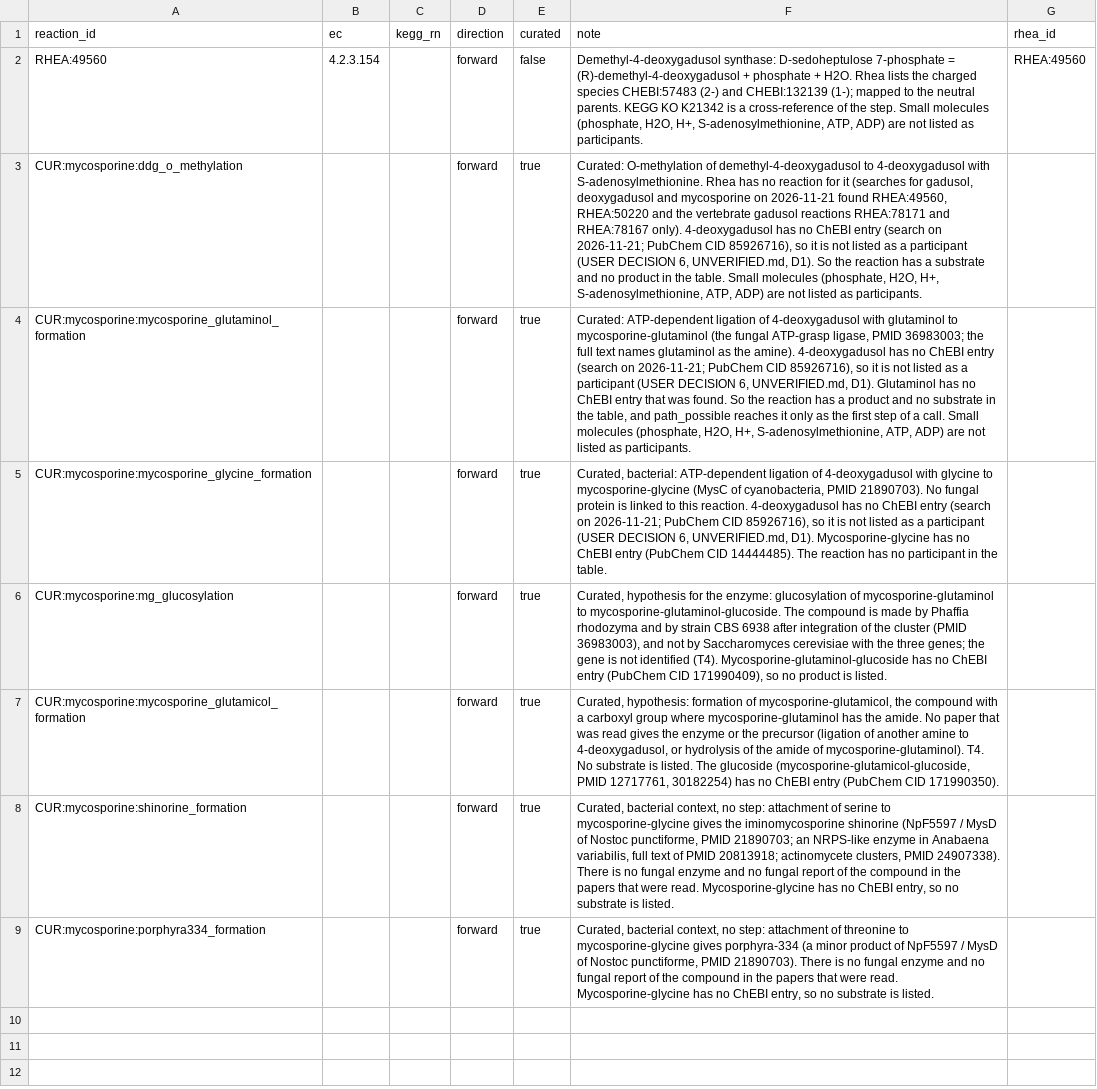
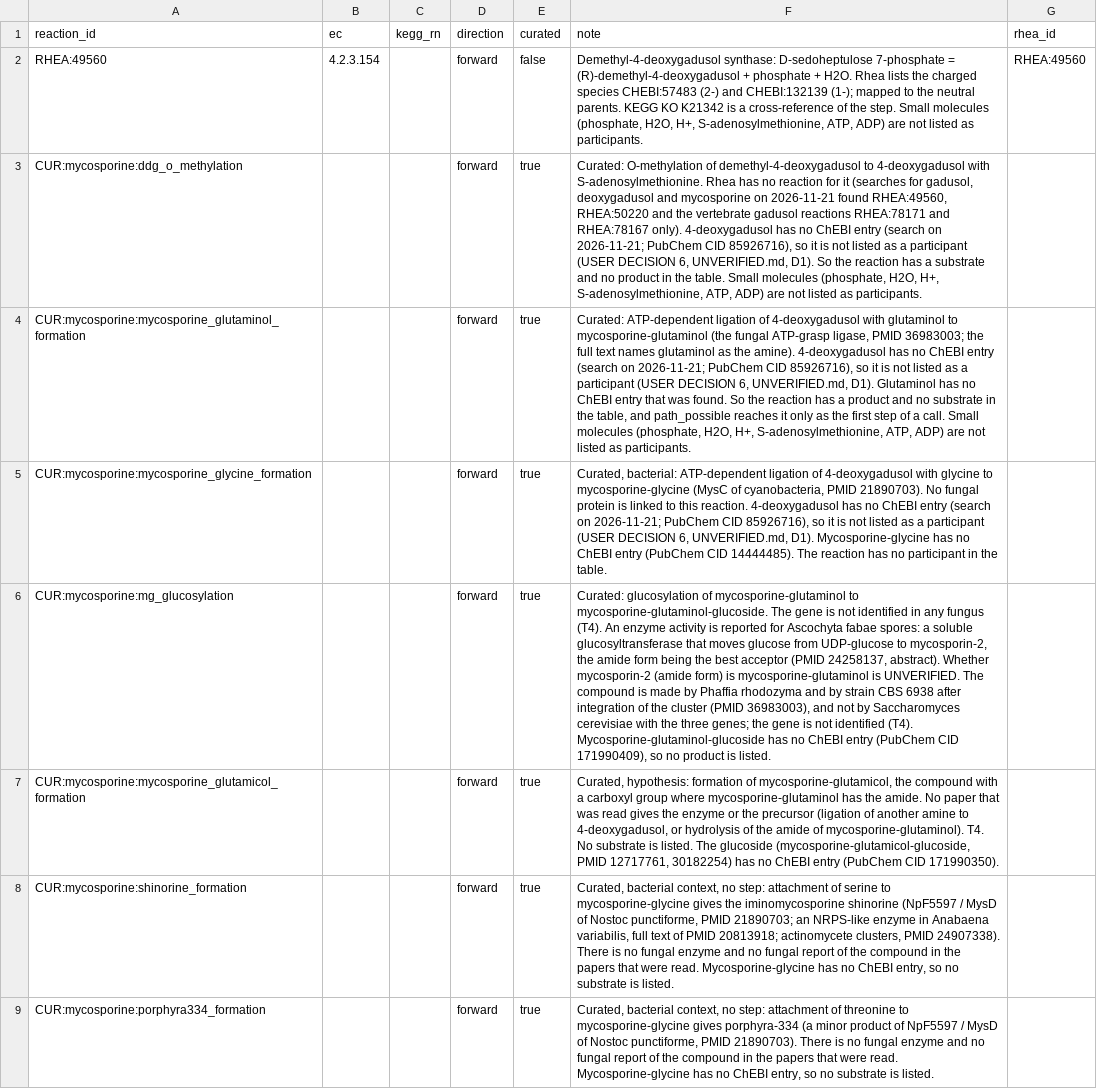
Before and after one commit to 1KFG/delta-gain-fungi, a TSV file: analysis/pathway_census/kb/mycosporine/reaction.tsv, drawn as a sheet; the diff names each change by its address in the sheet, - before the commit and + after, or states it on an @@ line.

```diff
--- a/analysis/pathway_census/kb/mycosporine/reaction.tsv
+++ b/analysis/pathway_census/kb/mycosporine/reaction.tsv
-F6 (note): Curated, hypothesis for the enzyme: glucosylation of mycosporine-glutaminol to mycosporine-glutaminol-glucoside. The compound…
+F6 (note): Curated: glucosylation of mycosporine-glutaminol to mycosporine-glutaminol-glucoside. The gene is not identified in any fungus (T4). An enzyme activity is reported for Ascochyta fabae spores: a soluble glucosyltransferase that moves glucose from UDP-glucose to mycosporin-2, the amide form being the best acceptor (PMID 24258137, abstract). Whether mycosporin-2 (amide form) is mycosporine-glutaminol is UNVERIFIED. The compound…
```
Also changed, not shown: analysis/pathway_census/kb/mycosporine/step_reaction.tsv, analysis/pathway_census/refs/mycosporine/decoys/provenance.tsv, 12 other files.
